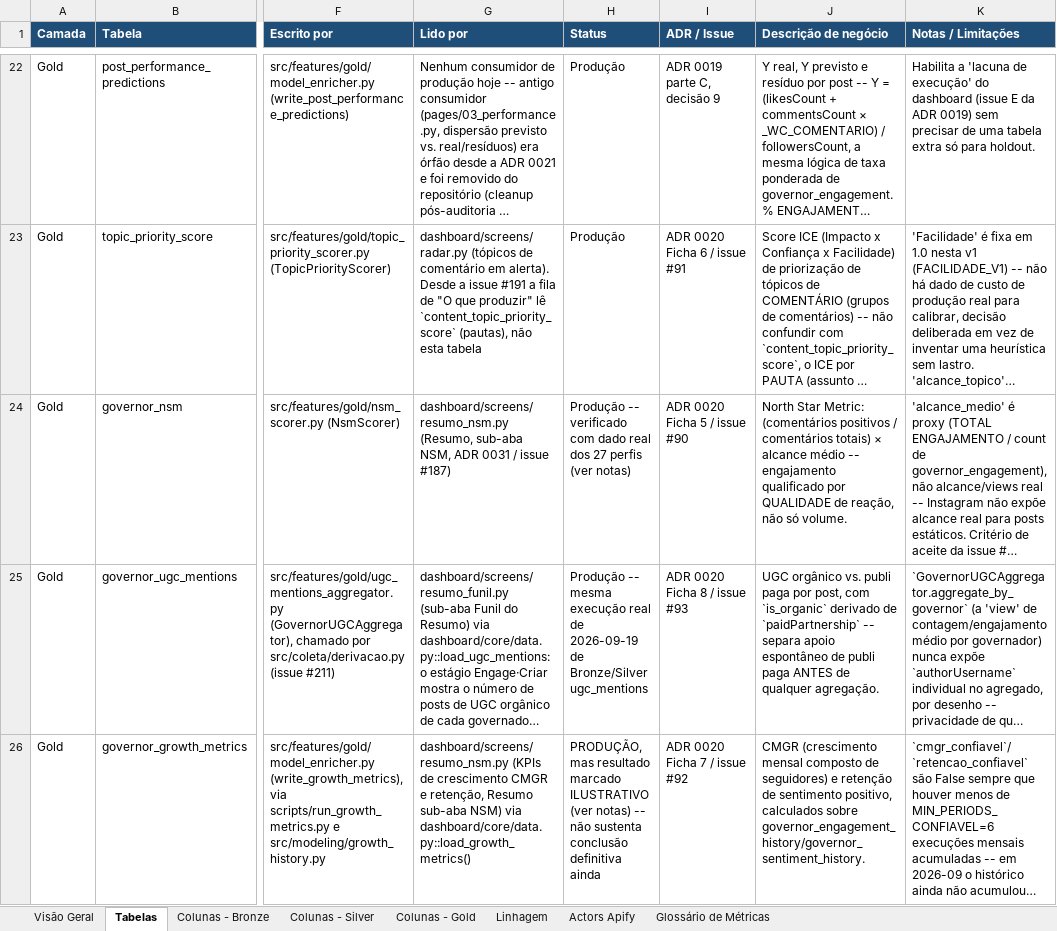
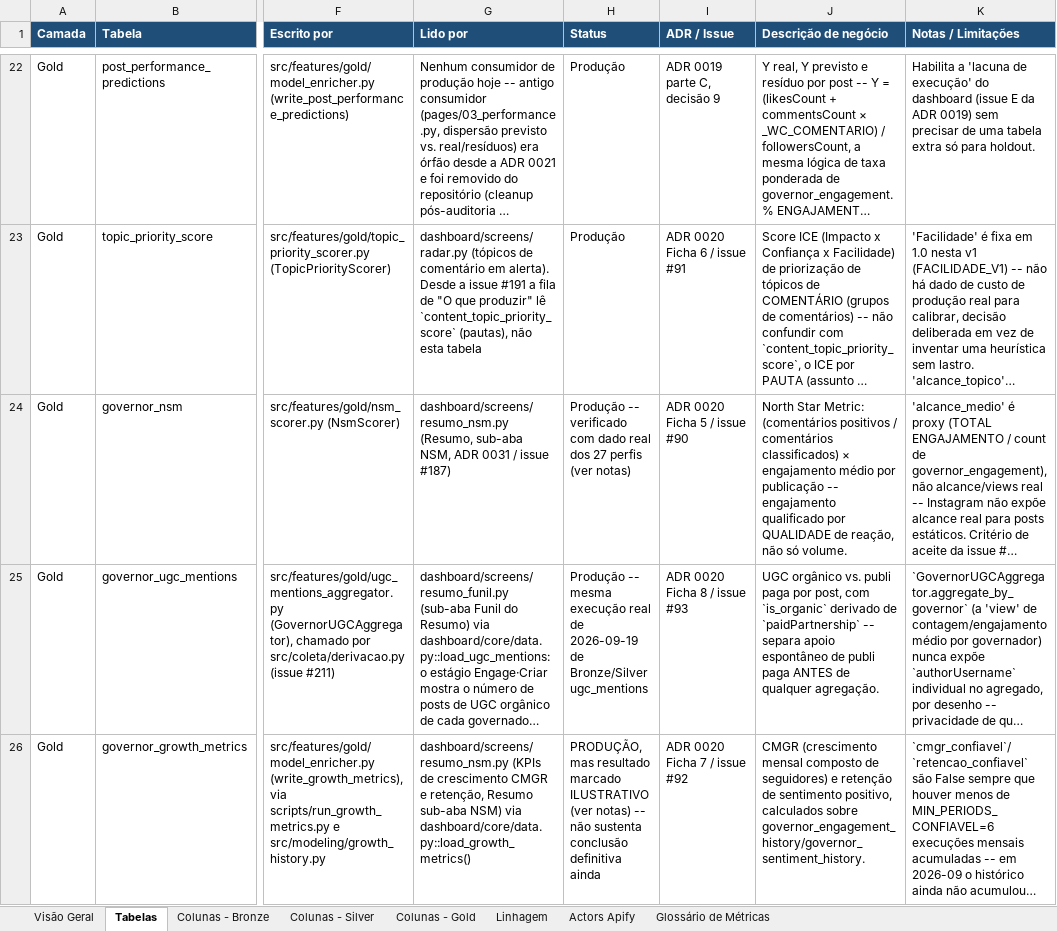
Before and after one commit to Vini0606/Tecnicas-de-Ciencia-de-Dados-em-dados-do-Instagram, an Excel workbook: reference/dicionario_de_dados_medallion.xlsx, sheet Tabelas, drawn as a sheet; only a part is shown, gaps mark what is left out; long unchanged cells end in …; values as stored, in another font and other column widths than the file's, no borders; the diff names each change by its address in the sheet, - before the commit and + after, or states it on an @@ line.

```diff
--- a/reference/dicionario_de_dados_medallion.xlsx (sheet Tabelas)
+++ b/reference/dicionario_de_dados_medallion.xlsx (sheet Tabelas)
-J24 (Descrição de negócio): …/ comentários totais) × alcance médio -- engajamento…
+J24 (Descrição de negócio): …/ comentários classificados) × engajamento médio por publicação -- engajamento…
```
Also changed, not shown: sheet Colunas - Gold, sheet Glossário de Métricas, 32 other files.
